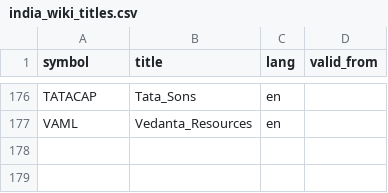
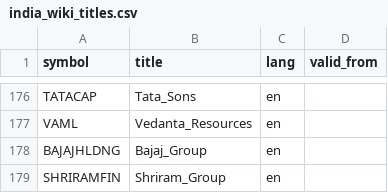
Before and after one commit to prs-016/indicatorlab, a CSV file: config/india_wiki_titles.csv, drawn as a sheet; only a part is shown, gaps mark what is left out; the diff names each change by its address in the sheet, - before the commit and + after, or states it on an @@ line.

```diff
--- a/config/india_wiki_titles.csv
+++ b/config/india_wiki_titles.csv
+row 178: BAJAJHLDNG | Bajaj_Group | en
+row 179: SHRIRAMFIN | Shriram_Group | en
```
Also changed, not shown: config/india_wiki_coverage.csv, 10 other files.
